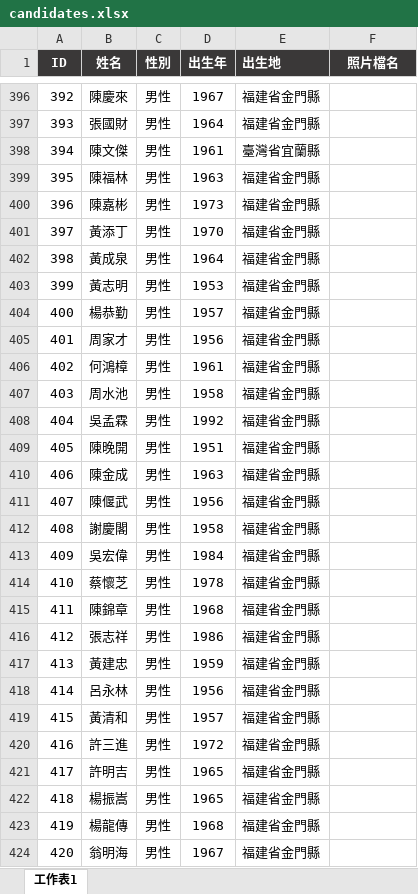
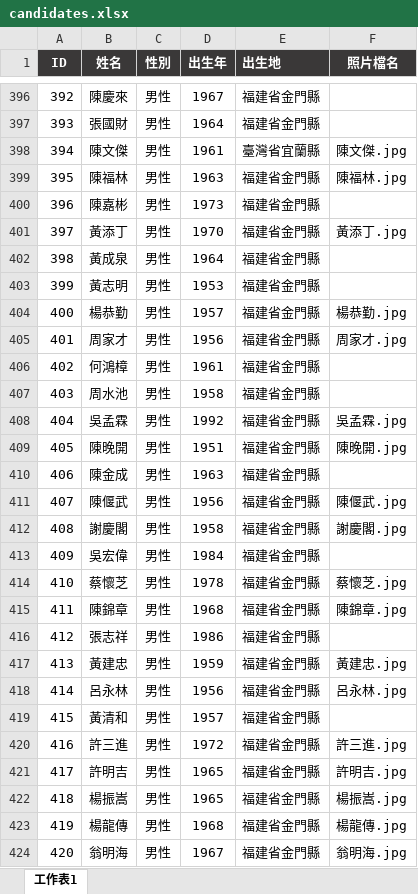
Before and after one commit to cyh0521/km-election, an Excel workbook: candidates.xlsx, sheet 工作表1, drawn as a sheet; only a part is shown, gaps mark what is left out; values as stored, in another font and other column widths than the file's, no borders; the diff covers the shown part only; the diff names each change by its address in the sheet, - before the commit and + after, or states it on an @@ line.

```diff
--- a/candidates.xlsx (sheet 工作表1)
+++ b/candidates.xlsx (sheet 工作表1)
-F398 (照片檔名): (empty)
+F398 (照片檔名): 陳文傑.jpg
-F399 (照片檔名): (empty)
+F399 (照片檔名): 陳福林.jpg
-F401 (照片檔名): (empty)
+F401 (照片檔名): 黃添丁.jpg
-F404 (照片檔名): (empty)
+F404 (照片檔名): 楊恭勤.jpg
-F405 (照片檔名): (empty)
+F405 (照片檔名): 周家才.jpg
-F408 (照片檔名): (empty)
+F408 (照片檔名): 吳孟霖.jpg
-F409 (照片檔名): (empty)
+F409 (照片檔名): 陳晚開.jpg
-F411 (照片檔名): (empty)
+F411 (照片檔名): 陳偃武.jpg
-F412 (照片檔名): (empty)
+F412 (照片檔名): 謝慶閣.jpg
-F414 (照片檔名): (empty)
+F414 (照片檔名): 蔡懷芝.jpg
-F415 (照片檔名): (empty)
+F415 (照片檔名): 陳錦章.jpg
-F417 (照片檔名): (empty)
+F417 (照片檔名): 黃建忠.jpg
-F418 (照片檔名): (empty)
+F418 (照片檔名): 呂永林.jpg
-F420 (照片檔名): (empty)
+F420 (照片檔名): 許三進.jpg
-F421 (照片檔名): (empty)
+F421 (照片檔名): 許明吉.jpg
-F422 (照片檔名): (empty)
+F422 (照片檔名): 楊振嵩.jpg
-F423 (照片檔名): (empty)
+F423 (照片檔名): 楊龍傳.jpg
-F424 (照片檔名): (empty)
+F424 (照片檔名): 翁明海.jpg
```
Also changed, not shown: 22 edited cells elsewhere in this sheet, 51 other files.
